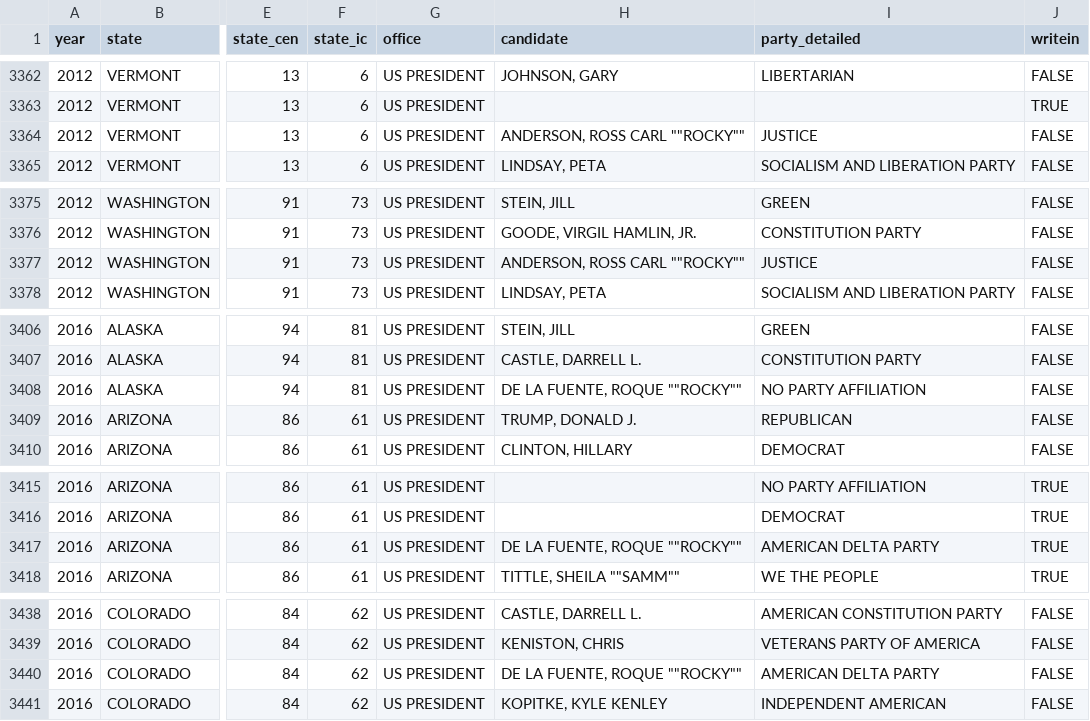
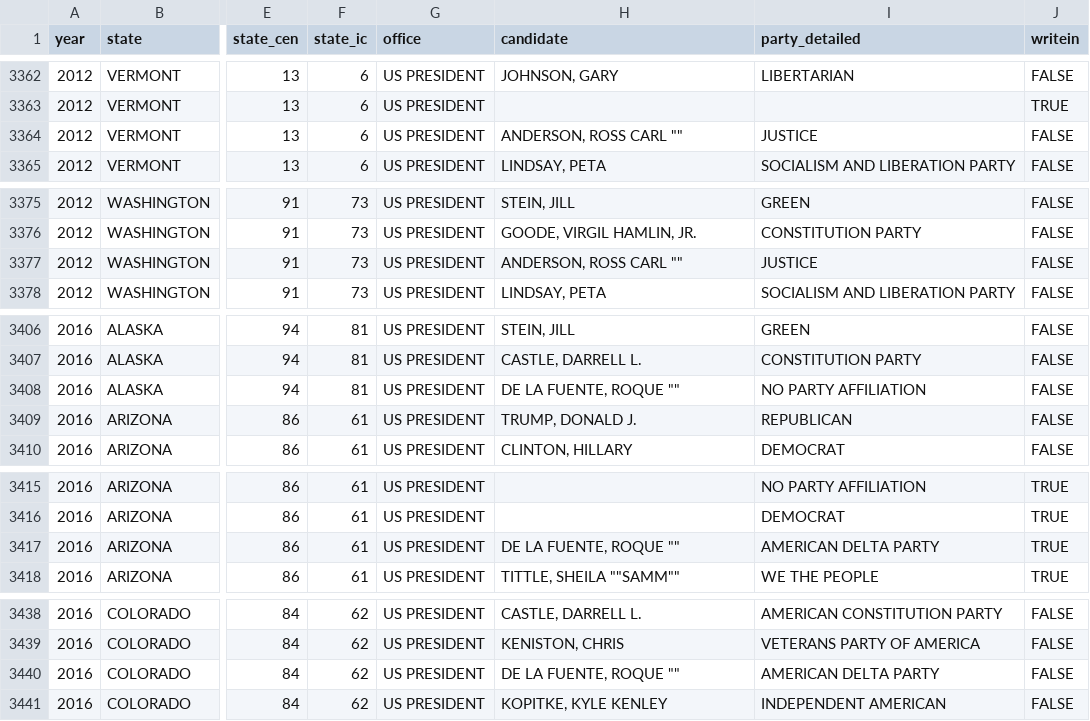
Before and after one commit to weap0001/FIT3179, a CSV file: 1976-2020-president.csv, drawn as a sheet; only a part is shown, gaps mark what is left out; the diff covers the shown part only; the diff names each change by its address in the sheet, - before the commit and + after, or states it on an @@ line.

```diff
--- a/1976-2020-president.csv
+++ b/1976-2020-president.csv
-H3364 (candidate): ANDERSON, ROSS CARL ""ROCKY""
+H3364 (candidate): ANDERSON, ROSS CARL ""
-H3377 (candidate): ANDERSON, ROSS CARL ""ROCKY""
+H3377 (candidate): ANDERSON, ROSS CARL ""
-H3408 (candidate): DE LA FUENTE, ROQUE ""ROCKY""
+H3408 (candidate): DE LA FUENTE, ROQUE ""
-H3417 (candidate): DE LA FUENTE, ROQUE ""ROCKY""
+H3417 (candidate): DE LA FUENTE, ROQUE ""
-H3440 (candidate): DE LA FUENTE, ROQUE ""ROCKY""
+H3440 (candidate): DE LA FUENTE, ROQUE ""
```
Also changed, not shown: 40 edited cells elsewhere in this file.
